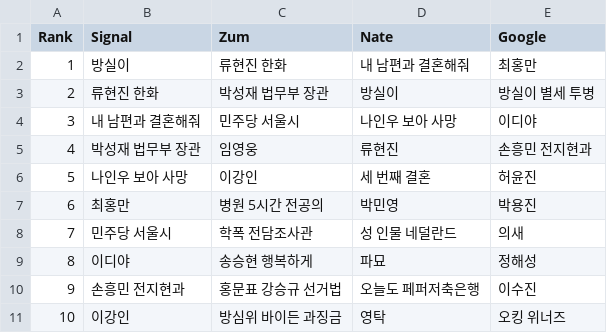
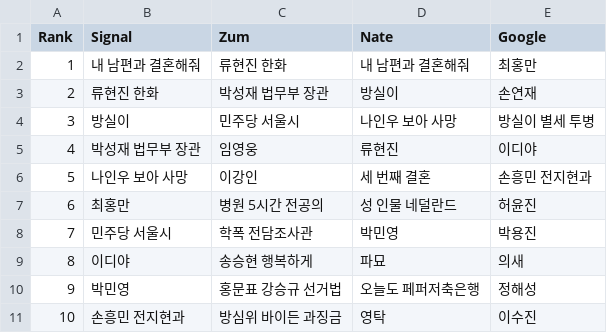
Before and after one commit to TrackerIssues/0301_TeleCollectData, a CSV file: dfMsg.csv, drawn as a sheet; removed rows and columns are numbered as before the commit, all else as after; the diff names each change by its address in the sheet, - before the commit and + after, or states it on an @@ line.

```diff
--- a/dfMsg.csv
+++ b/dfMsg.csv
-B2 (Signal): 방실이
+B2 (Signal): 내 남편과 결혼해줘
-E3 (Google): 방실이 별세 투병
+E3 (Google): 손연재
-B4 (Signal): 내 남편과 결혼해줘
+B4 (Signal): 방실이
-E4 (Google): 이디야
+E4 (Google): 방실이 별세 투병
-E5 (Google): 손흥민 전지현과
+E5 (Google): 이디야
-E6 (Google): 허윤진
+E6 (Google): 손흥민 전지현과
-D7 (Nate): 박민영
+D7 (Nate): 성 인물 네덜란드
-E7 (Google): 박용진
+E7 (Google): 허윤진
-D8 (Nate): 성 인물 네덜란드
+D8 (Nate): 박민영
-E8 (Google): 의새
+E8 (Google): 박용진
-E9 (Google): 정해성
+E9 (Google): 의새
+row 10: 9 | 박민영 | 홍문표 강승규 선거법 | 오늘도 페퍼저축은행 | 정해성
@@ column A (Rank) renumbered in row 11 @@
-C11 (Zum): 홍문표 강승규 선거법
+C11 (Zum): 방심위 바이든 과징금
-D11 (Nate): 오늘도 페퍼저축은행
+D11 (Nate): 영탁
-row 11: 10 | 이강인 | 방심위 바이든 과징금 | 영탁 | 오킹 위너즈
```
Also changed, not shown: dfKeyWord.csv.
